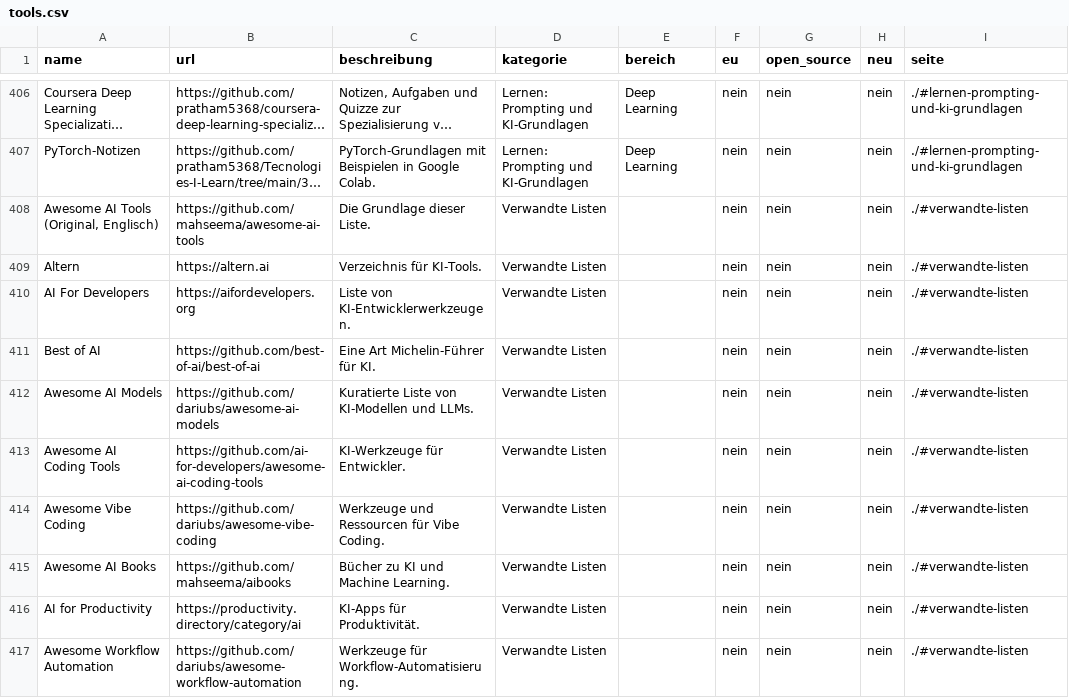
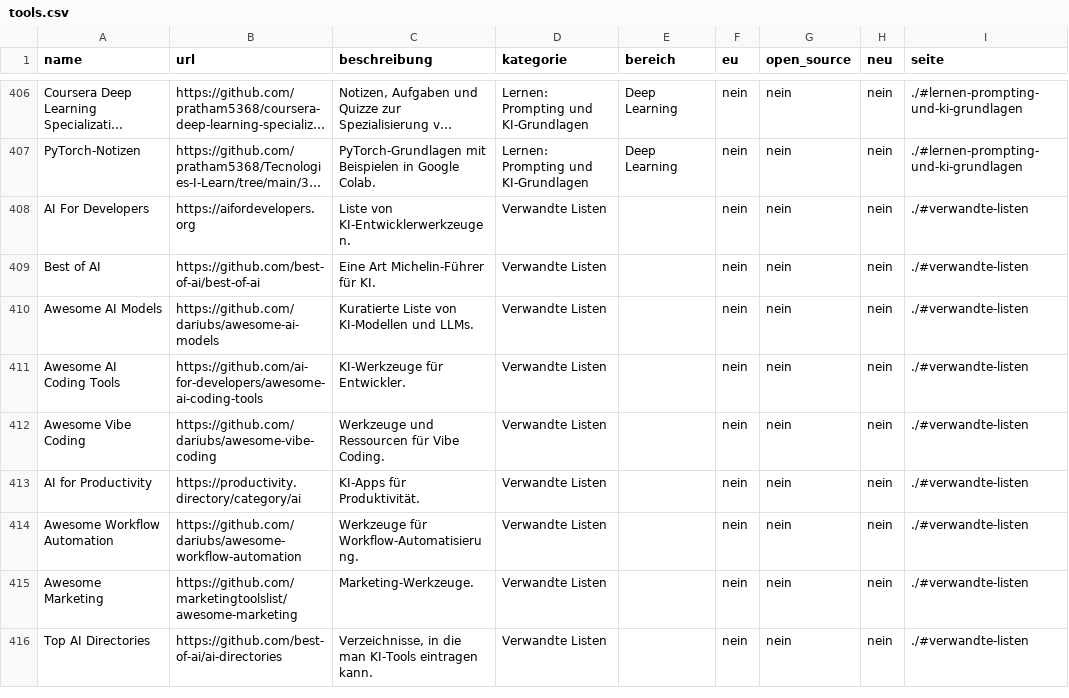
Before and after one commit to jmp-collab/awesome-ai-tools, a CSV file: docs/tools.csv, drawn as a sheet; only a part is shown, gaps mark what is left out; the shorter side is filled out with more unchanged rows; long unchanged cells end in …; the diff names each change by its address in the sheet, - before the commit and + after, or states it on an @@ line.

```diff
--- a/docs/tools.csv
+++ b/docs/tools.csv
-row 408: Awesome AI Tools (Original, Englisch) | https://github.com/mahseema/awesome-ai-tools | Die Grundlage dieser Liste. | Verwandte Listen |  | nein | nein | nein | ./#verwandte-listen
-row 409: Altern | https://altern.ai | Verzeichnis für KI-Tools. | Verwandte Listen |  | nein | nein | nein | ./#verwandte-listen
-row 415: Awesome AI Books | https://github.com/mahseema/aibooks | Bücher zu KI und Machine Learning. | Verwandte Listen |  | nein | nein | nein | ./#verwandte-listen
```
Also changed, not shown: 30 other files.
